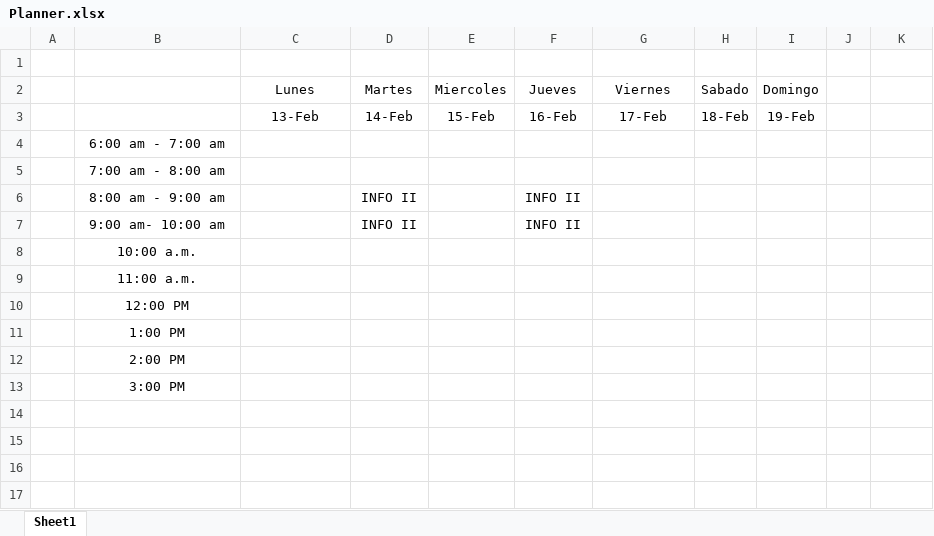
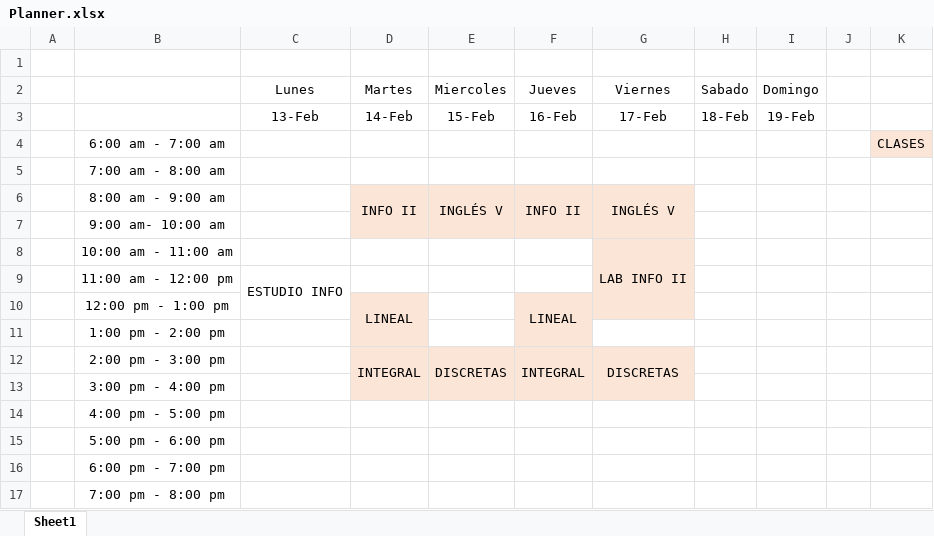
Before and after one commit to SalomeBM/Planner, an Excel workbook: Planner.xlsx, sheet Sheet1, drawn as a sheet; values as stored, in another font and other column widths than the file's, no borders; addresses are those after the commit; the diff names each change by its address in the sheet, - before the commit and + after, or states it on an @@ line.

Commit message:
Add
Putting more details to the planner

```diff
--- a/Planner.xlsx (sheet Sheet1)
+++ b/Planner.xlsx (sheet Sheet1)
-K4: (empty)
+K4: CLASES
-K4 fill: none
+K4 fill: #FBE5D6
-D6:G7 fill: none
+D6:G7 fill: #FBE5D6
+D6:D7 merged
-E6 (Miercoles): (empty)
+E6 (Miercoles): INGLÉS V
+E6:E7 merged
+F6:F7 merged
-G6 (Viernes): (empty)
+G6 (Viernes): INGLÉS V
+G6:G7 merged
-D7 (Martes): INFO II
+D7 (Martes): (empty)
-F7 (Jueves): INFO II
+F7 (Jueves): (empty)
+row 8:  | 10:00 am - 11:00 am |  |  |  |  | LAB INFO II
+row 9:  | 11:00 am - 12:00 pm | ESTUDIO INFO
+row 10:  | 12:00 pm - 1:00 pm |  | LINEAL |  | LINEAL
-B11: 10:00 a.m.
+B11: 1:00 pm - 2:00 pm
-D11 fill: none
+D11 fill: #FBE5D6
-F11 fill: none
+F11 fill: #FBE5D6
+row 12:  | 2:00 pm - 3:00 pm |  | INTEGRAL | DISCRETAS | INTEGRAL | DISCRETAS
-B13: 11:00 a.m.
+B13: 3:00 pm - 4:00 pm
-D13:G13 fill: none
+D13:G13 fill: #FBE5D6
-B14: 12:00 PM
+B14: 4:00 pm - 5:00 pm
-B15: 1:00 PM
+B15: 5:00 pm - 6:00 pm
-B16: 2:00 PM
+B16: 6:00 pm - 7:00 pm
-B17: 3:00 PM
+B17: 7:00 pm - 8:00 pm
```
